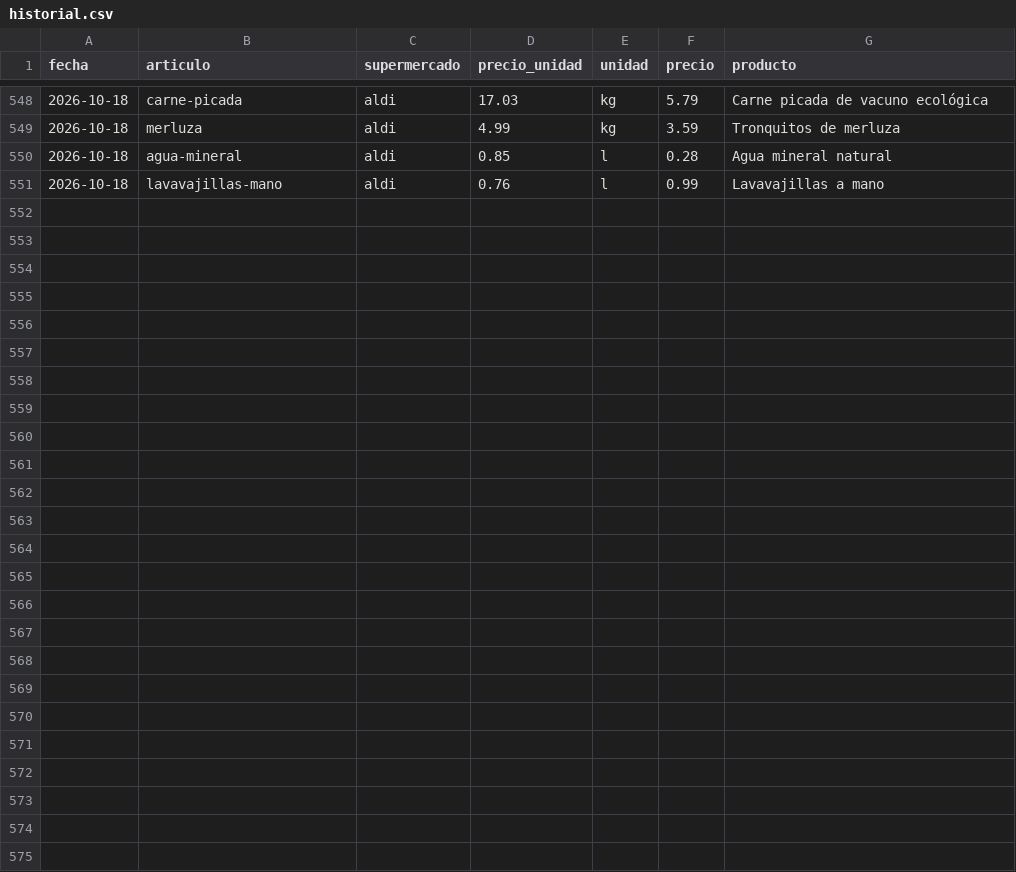
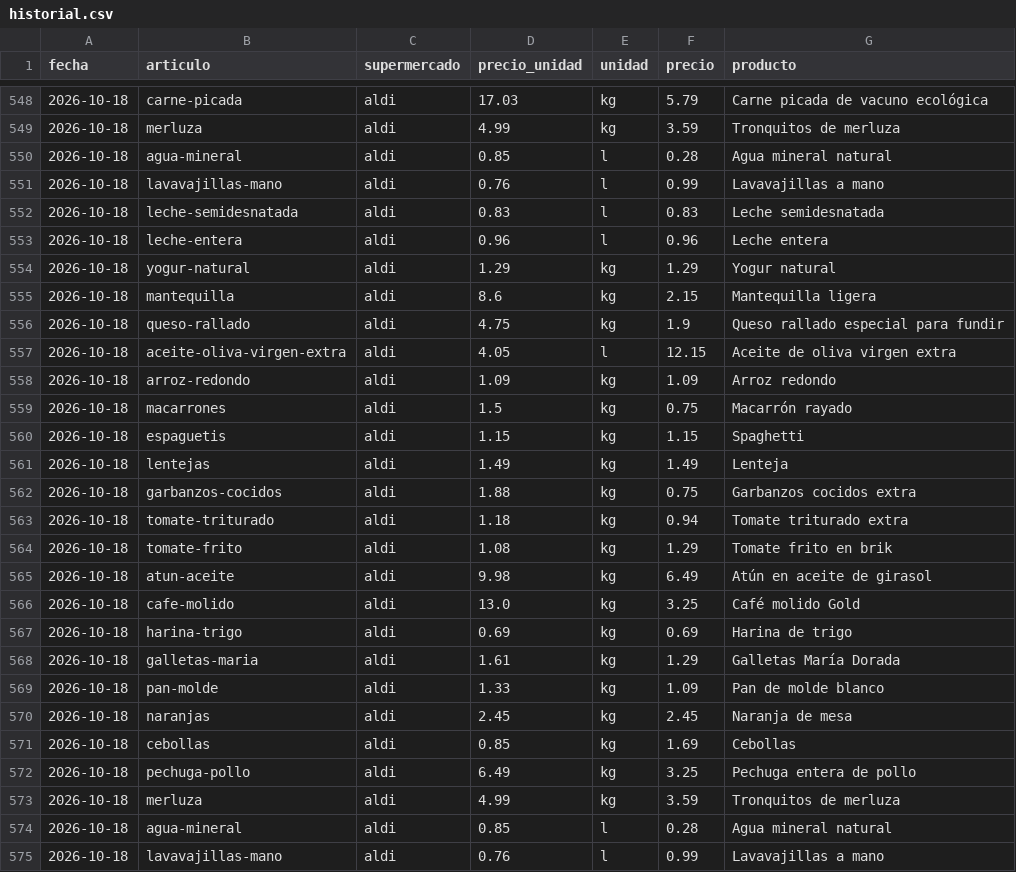
Before and after one commit to cfernande1408/cesta-madrid, a CSV file: web/data/historial.csv, drawn as a sheet; only a part is shown, gaps mark what is left out; the diff names each change by its address in the sheet, - before the commit and + after, or states it on an @@ line.

```diff
--- a/web/data/historial.csv
+++ b/web/data/historial.csv
+row 552: 2026-10-18 | leche-semidesnatada | aldi | 0.83 | l | 0.83 | Leche semidesnatada
+row 553: 2026-10-18 | leche-entera | aldi | 0.96 | l | 0.96 | Leche entera
+row 554: 2026-10-18 | yogur-natural | aldi | 1.29 | kg | 1.29 | Yogur natural
+row 555: 2026-10-18 | mantequilla | aldi | 8.6 | kg | 2.15 | Mantequilla ligera
+row 556: 2026-10-18 | queso-rallado | aldi | 4.75 | kg | 1.9 | Queso rallado especial para fundir
+row 557: 2026-10-18 | aceite-oliva-virgen-extra | aldi | 4.05 | l | 12.15 | Aceite de oliva virgen extra
+row 558: 2026-10-18 | arroz-redondo | aldi | 1.09 | kg | 1.09 | Arroz redondo
+row 559: 2026-10-18 | macarrones | aldi | 1.5 | kg | 0.75 | Macarrón rayado
+row 560: 2026-10-18 | espaguetis | aldi | 1.15 | kg | 1.15 | Spaghetti
+row 561: 2026-10-18 | lentejas | aldi | 1.49 | kg | 1.49 | Lenteja
+row 562: 2026-10-18 | garbanzos-cocidos | aldi | 1.88 | kg | 0.75 | Garbanzos cocidos extra
+row 563: 2026-10-18 | tomate-triturado | aldi | 1.18 | kg | 0.94 | Tomate triturado extra
+row 564: 2026-10-18 | tomate-frito | aldi | 1.08 | kg | 1.29 | Tomate frito en brik
+row 565: 2026-10-18 | atun-aceite | aldi | 9.98 | kg | 6.49 | Atún en aceite de girasol
+row 566: 2026-10-18 | cafe-molido | aldi | 13.0 | kg | 3.25 | Café molido Gold
+row 567: 2026-10-18 | harina-trigo | aldi | 0.69 | kg | 0.69 | Harina de trigo
+row 568: 2026-10-18 | galletas-maria | aldi | 1.61 | kg | 1.29 | Galletas María Dorada
+row 569: 2026-10-18 | pan-molde | aldi | 1.33 | kg | 1.09 | Pan de molde blanco
+row 570: 2026-10-18 | naranjas | aldi | 2.45 | kg | 2.45 | Naranja de mesa
+row 571: 2026-10-18 | cebollas | aldi | 0.85 | kg | 1.69 | Cebollas
+row 572: 2026-10-18 | pechuga-pollo | aldi | 6.49 | kg | 3.25 | Pechuga entera de pollo
+row 573: 2026-10-18 | merluza | aldi | 4.99 | kg | 3.59 | Tronquitos de merluza
+row 574: 2026-10-18 | agua-mineral | aldi | 0.85 | l | 0.28 | Agua mineral natural
+row 575: 2026-10-18 | lavavajillas-mano | aldi | 0.76 | l | 0.99 | Lavavajillas a mano
```
Also changed, not shown: 2 other files.
